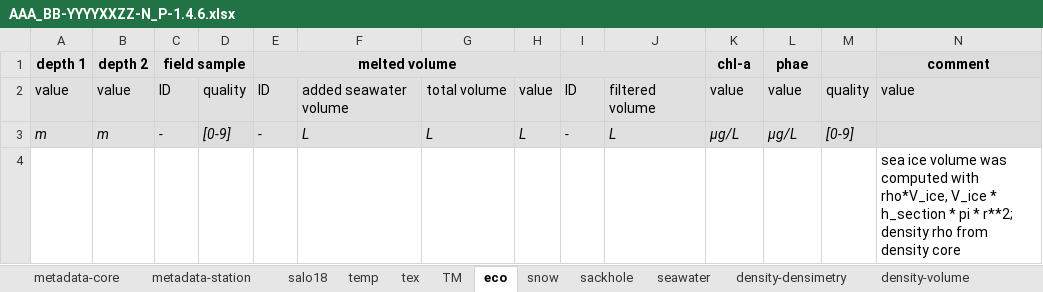
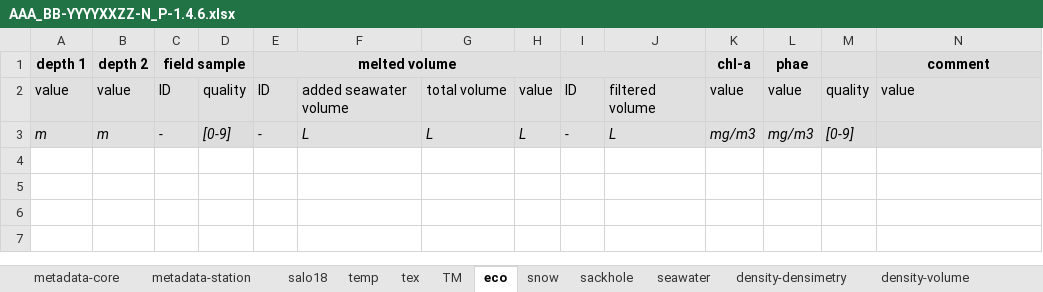
Before and after one commit to megavolts/PySIC, an Excel workbook: pysic/ressources/AAA_BB-YYYYXXZZ-N_P-1.4.6.xlsx, sheet eco, drawn as a sheet; values as stored, in another font and other column widths than the file's, no borders; the diff names each change by its address in the sheet, - before the commit and + after, or states it on an @@ line.

Commit message:
Updating import core spreadsheet function

```diff
--- a/pysic/ressources/AAA_BB-YYYYXXZZ-N_P-1.4.6.xlsx (sheet eco)
+++ b/pysic/ressources/AAA_BB-YYYYXXZZ-N_P-1.4.6.xlsx (sheet eco)
-K3: μg/L
+K3: mg/m3
-L3: μg/L
+L3: mg/m3
-row 4:  |  |  |  |  |  |  |  |  |  |  |  |  | sea ice volume was computed with rho*V_ice, V_ice * h_section * pi * r**2; density rho from density core
```
Also changed, not shown: sheet lists, sheet snow, sheet salo18, sheet temp, 12 other files.
